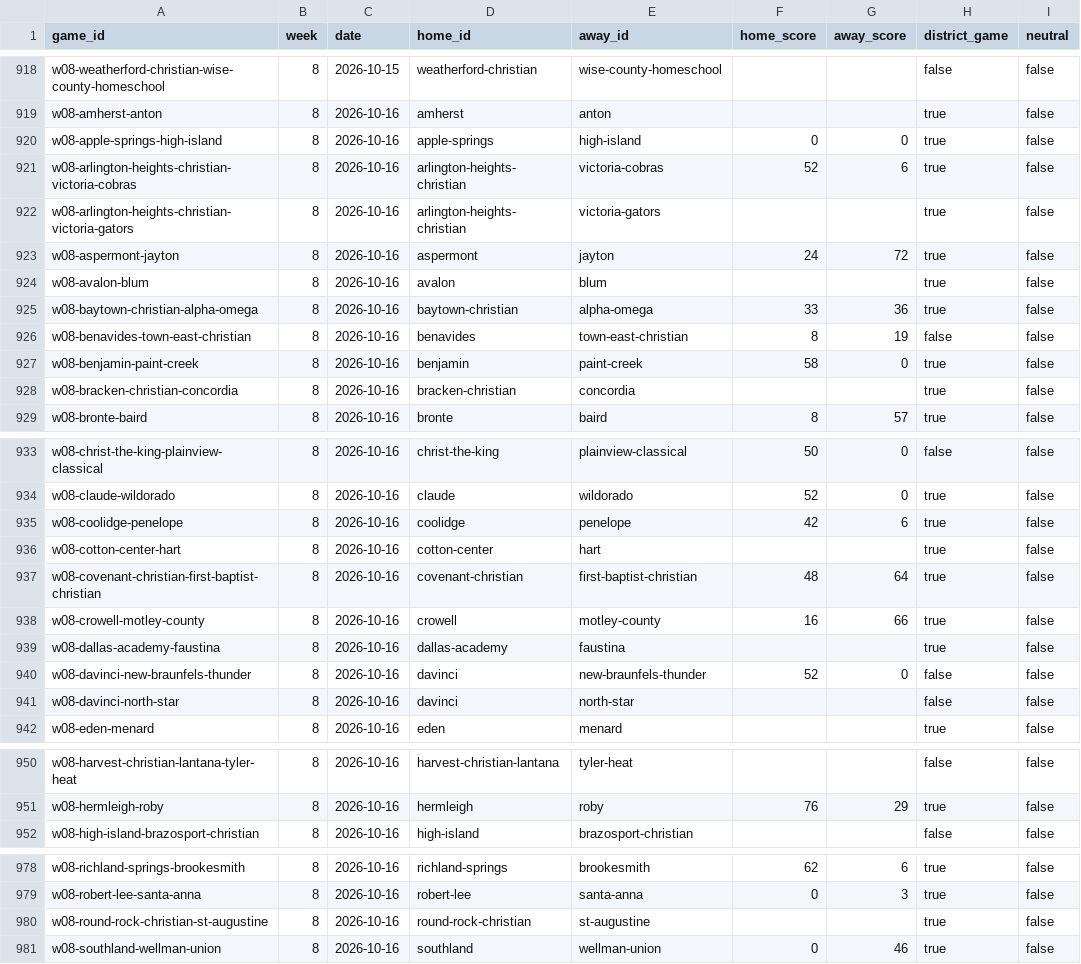
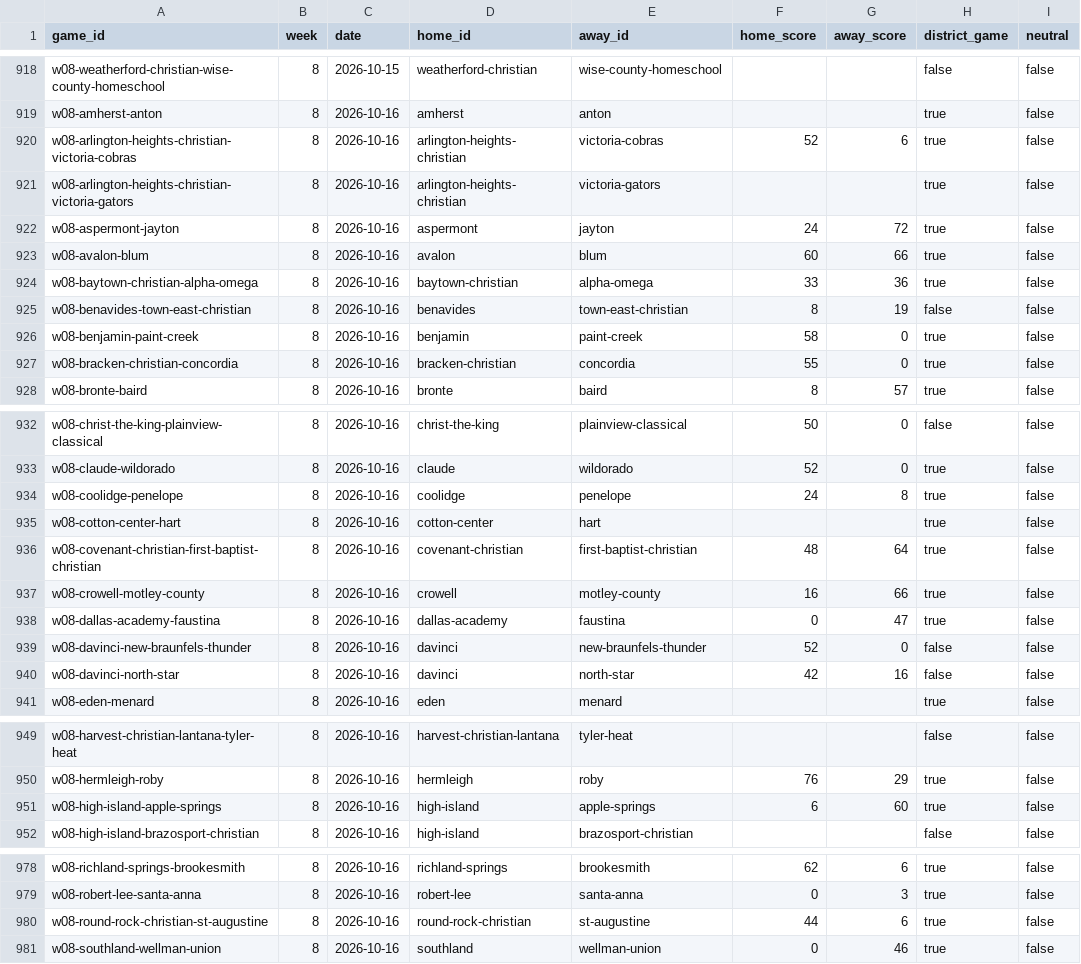
Before and after one commit to rcullens/ranking-tool, a CSV file: sixman_rankings/data/games.csv, drawn as a sheet; only a part is shown, gaps mark what is left out; the diff covers the shown part only.

```diff
--- a/sixman_rankings/data/games.csv
+++ b/sixman_rankings/data/games.csv
@@ -919,3 +919,2 @@ w08-weatherford-christian-wise-county-homeschool,8,2026-10-15,weatherford-christ
 w08-amherst-anton,8,2026-10-16,amherst,anton,,,true,false
-w08-apple-springs-high-island,8,2026-10-16,apple-springs,high-island,0,0,true,false
 w08-arlington-heights-christian-victoria-cobras,8,2026-10-16,arlington-heights-christian,victoria-cobras,52,6,true,false
@@ -923,3 +922,3 @@ w08-arlington-heights-christian-victoria-gators,8,2026-10-16,arlington-heights-c
 w08-aspermont-jayton,8,2026-10-16,aspermont,jayton,24,72,true,false
-w08-avalon-blum,8,2026-10-16,avalon,blum,,,true,false
+w08-avalon-blum,8,2026-10-16,avalon,blum,60,66,true,false
 w08-baytown-christian-alpha-omega,8,2026-10-16,baytown-christian,alpha-omega,33,36,true,false
@@ -927,3 +926,3 @@ w08-benavides-town-east-christian,8,2026-10-16,benavides,town-east-christian,8,1
 w08-benjamin-paint-creek,8,2026-10-16,benjamin,paint-creek,58,0,true,false
-w08-bracken-christian-concordia,8,2026-10-16,bracken-christian,concordia,,,true,false
+w08-bracken-christian-concordia,8,2026-10-16,bracken-christian,concordia,55,0,true,false
 w08-bronte-baird,8,2026-10-16,bronte,baird,8,57,true,false
@@ -934,3 +933,3 @@ w08-christ-the-king-plainview-classical,8,2026-10-16,christ-the-king,plainview-c
 w08-claude-wildorado,8,2026-10-16,claude,wildorado,52,0,true,false
-w08-coolidge-penelope,8,2026-10-16,coolidge,penelope,42,6,true,false
+w08-coolidge-penelope,8,2026-10-16,coolidge,penelope,24,8,true,false
 w08-cotton-center-hart,8,2026-10-16,cotton-center,hart,,,true,false
@@ -938,5 +937,5 @@ w08-covenant-christian-first-baptist-christian,8,2026-10-16,covenant-christian,f
 w08-crowell-motley-county,8,2026-10-16,crowell,motley-county,16,66,true,false
-w08-dallas-academy-faustina,8,2026-10-16,dallas-academy,faustina,,,true,false
+w08-dallas-academy-faustina,8,2026-10-16,dallas-academy,faustina,0,47,true,false
 w08-davinci-new-braunfels-thunder,8,2026-10-16,davinci,new-braunfels-thunder,52,0,false,false
-w08-davinci-north-star,8,2026-10-16,davinci,north-star,,,false,false
+w08-davinci-north-star,8,2026-10-16,davinci,north-star,42,16,false,false
 w08-eden-menard,8,2026-10-16,eden,menard,,,true,false
@@ -951,2 +950,3 @@ w08-harvest-christian-lantana-tyler-heat,8,2026-10-16,harvest-christian-lantana,
 w08-hermleigh-roby,8,2026-10-16,hermleigh,roby,76,29,true,false
+w08-high-island-apple-springs,8,2026-10-16,high-island,apple-springs,6,60,true,false
 w08-high-island-brazosport-christian,8,2026-10-16,high-island,brazosport-christian,,,false,false
@@ -979,3 +979,3 @@ w08-richland-springs-brookesmith,8,2026-10-16,richland-springs,brookesmith,62,6,
 w08-robert-lee-santa-anna,8,2026-10-16,robert-lee,santa-anna,0,3,true,false
-w08-round-rock-christian-st-augustine,8,2026-10-16,round-rock-christian,st-augustine,,,true,false
+w08-round-rock-christian-st-augustine,8,2026-10-16,round-rock-christian,st-augustine,44,6,true,false
 w08-southland-wellman-union,8,2026-10-16,southland,wellman-union,0,46,true,false
```
Also changed, not shown: 8 edited cells elsewhere in this file, 19 other files.
